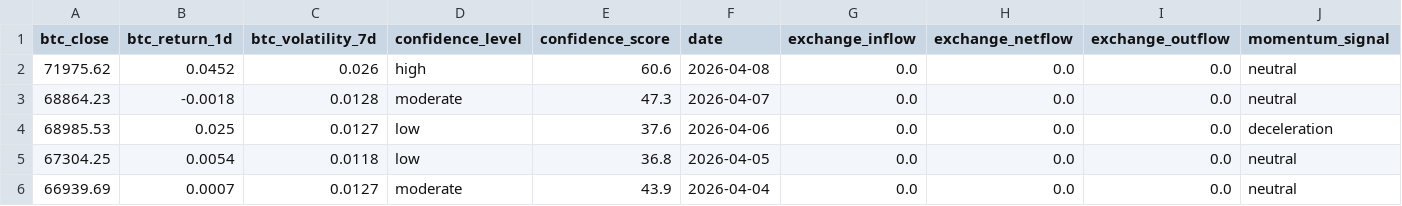
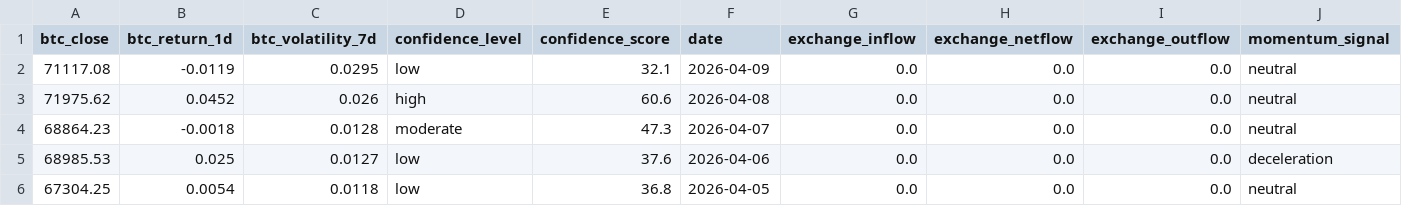
Before and after one commit to Whale-Activity-Analysis/wai-backend, a CSV file: data/wai_history.csv, drawn as a sheet; only a part is shown; the shorter side is filled out with more unchanged rows; rows hold the shown columns only; the diff names each change by its address in the sheet, - before the commit and + after, or states it on an @@ line.

```diff
--- a/data/wai_history.csv
+++ b/data/wai_history.csv
+row 2: 71117.08 | -0.0119 | 0.0295 | low | 32.1 | 2026-04-09 | 0.0 | 0.0 | 0.0 | neutral
```
Also changed, not shown: 2 other files.
